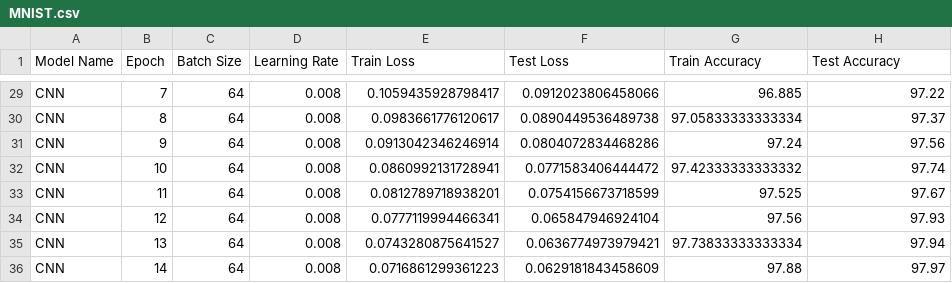
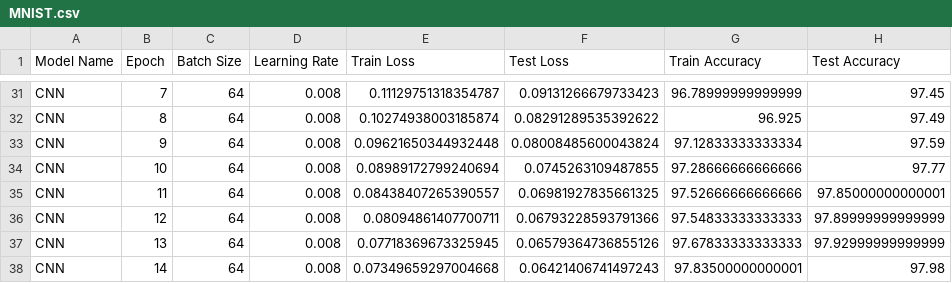
Before and after one commit to h-0-0/compass_yr1, a CSV file: Mini_Project/src/results/MNIST.csv, drawn as a sheet; only a part is shown, gaps mark what is left out; addresses are those after the commit; the diff covers the shown part only; the diff names each change by its address in the sheet, - before the commit and + after, or states it on an @@ line.

Commit message:
Got it working on CIFAR100 in batch, need to train on more iterations

```diff
--- a/Mini_Project/src/results/MNIST.csv
+++ b/Mini_Project/src/results/MNIST.csv
-E31 (Train Loss): 0.1059435928798417
+E31 (Train Loss): 0.11129751318354787
-F31 (Test Loss): 0.0912023806458066
+F31 (Test Loss): 0.09131266679733423
-G31 (Train Accuracy): 96.885
+G31 (Train Accuracy): 96.78999999999999
-H31 (Test Accuracy): 97.22
+H31 (Test Accuracy): 97.45
-E32 (Train Loss): 0.0983661776120617
+E32 (Train Loss): 0.10274938003185874
-F32 (Test Loss): 0.0890449536489738
+F32 (Test Loss): 0.08291289535392622
-G32 (Train Accuracy): 97.05833333333334
+G32 (Train Accuracy): 96.925
-H32 (Test Accuracy): 97.37
+H32 (Test Accuracy): 97.49
-E33 (Train Loss): 0.0913042346246914
+E33 (Train Loss): 0.09621650344932448
-F33 (Test Loss): 0.0804072834468286
+F33 (Test Loss): 0.08008485600043824
-G33 (Train Accuracy): 97.24
+G33 (Train Accuracy): 97.12833333333334
-H33 (Test Accuracy): 97.56
+H33 (Test Accuracy): 97.59
-E34 (Train Loss): 0.0860992131728941
+E34 (Train Loss): 0.08989172799240694
-F34 (Test Loss): 0.0771583406444472
+F34 (Test Loss): 0.0745263109487855
-G34 (Train Accuracy): 97.42333333333332
+G34 (Train Accuracy): 97.28666666666666
-H34 (Test Accuracy): 97.74
+H34 (Test Accuracy): 97.77
-E35 (Train Loss): 0.0812789718938201
+E35 (Train Loss): 0.08438407265390557
-F35 (Test Loss): 0.0754156673718599
+F35 (Test Loss): 0.06981927835661325
-G35 (Train Accuracy): 97.525
+G35 (Train Accuracy): 97.52666666666666
-H35 (Test Accuracy): 97.67
+H35 (Test Accuracy): 97.85000000000001
-E36 (Train Loss): 0.0777119994466341
+E36 (Train Loss): 0.08094861407700711
-F36 (Test Loss): 0.065847946924104
+F36 (Test Loss): 0.06793228593791366
-G36 (Train Accuracy): 97.56
+G36 (Train Accuracy): 97.54833333333333
-H36 (Test Accuracy): 97.93
+H36 (Test Accuracy): 97.89999999999999
-E37 (Train Loss): 0.0743280875641527
+E37 (Train Loss): 0.07718369673325945
-F37 (Test Loss): 0.0636774973979421
+F37 (Test Loss): 0.06579364736855126
-G37 (Train Accuracy): 97.73833333333334
+G37 (Train Accuracy): 97.67833333333333
-H37 (Test Accuracy): 97.94
+H37 (Test Accuracy): 97.92999999999999
-E38 (Train Loss): 0.0716861299361223
+E38 (Train Loss): 0.07349659297004668
-F38 (Test Loss): 0.0629181843458609
+F38 (Test Loss): 0.06421406741497243
-G38 (Train Accuracy): 97.88
+G38 (Train Accuracy): 97.83500000000001
-H38 (Test Accuracy): 97.97
+H38 (Test Accuracy): 97.98
```
Also changed, not shown: 7 added rows, 2 removed rows and 28 edited cells elsewhere in this file, 22 other files.
